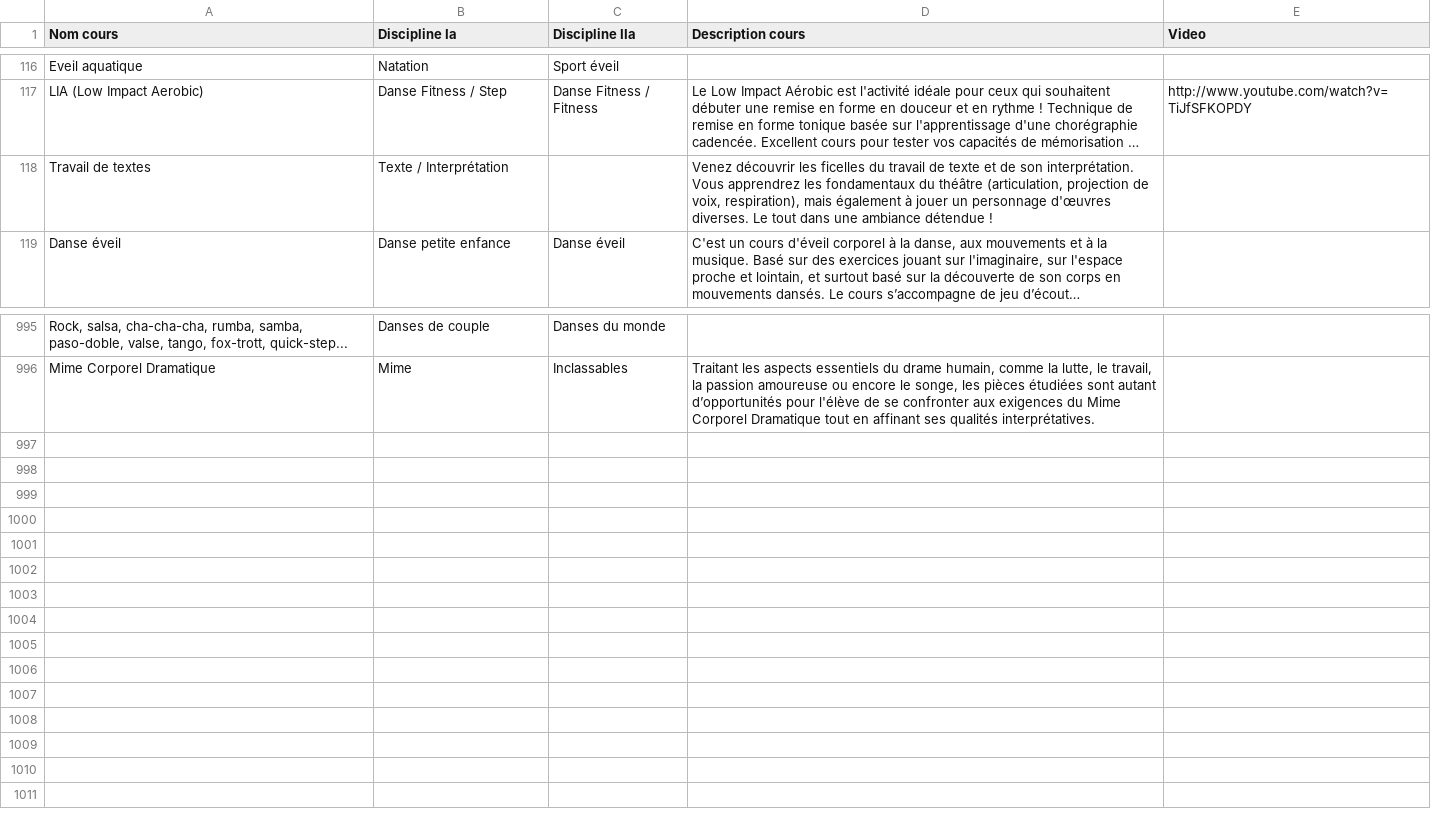
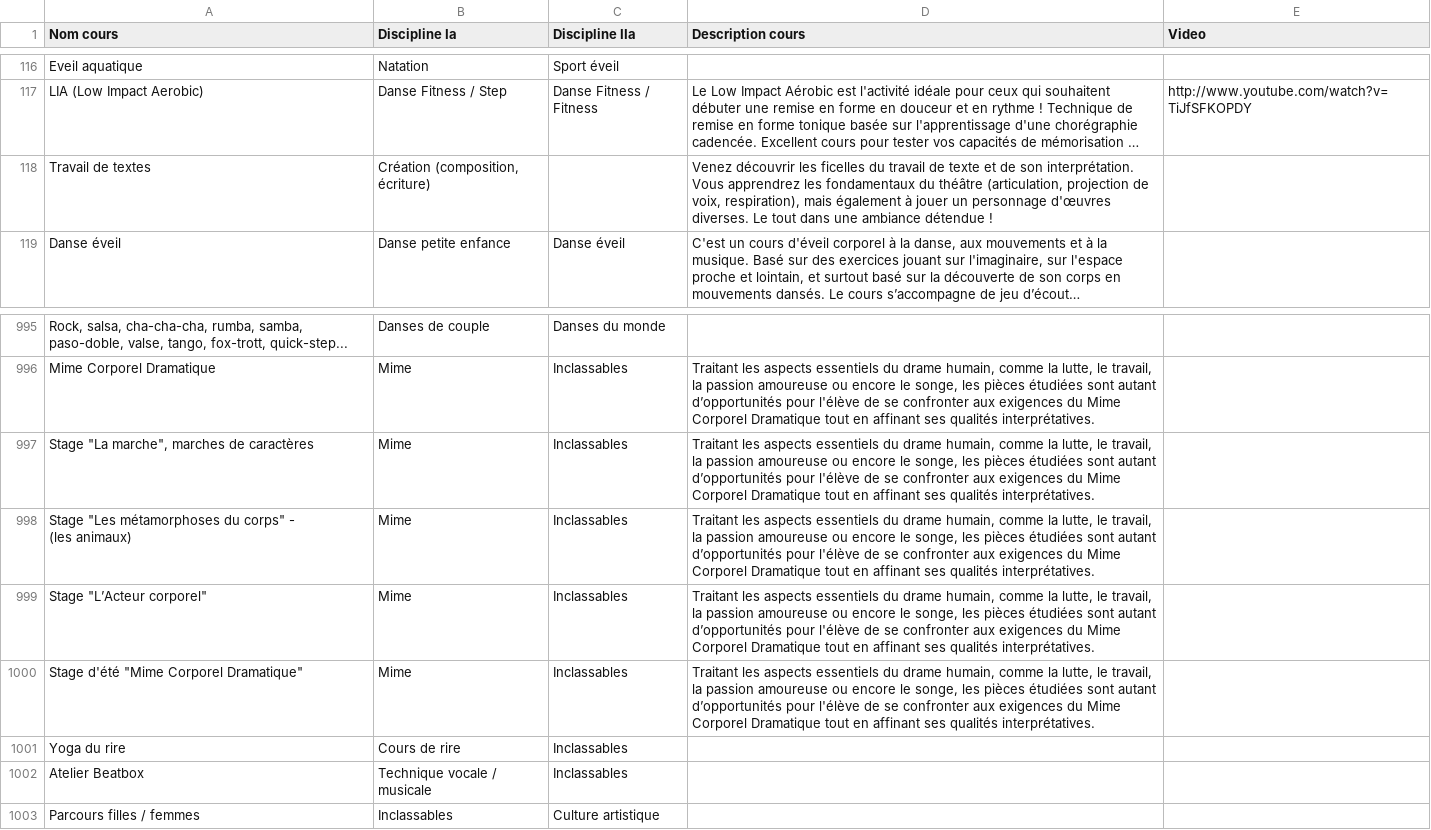
Before and after one commit to CoursAvenue/CoursAvenue, a CSV file: Export/Discipline.csv, drawn as a sheet; only a part is shown, gaps mark what is left out; long unchanged cells end in …; ↵ is a line break in a cell; the diff names each change by its address in the sheet, - before the commit and + after, or states it on an @@ line.

```diff
--- a/Export/Discipline.csv
+++ b/Export/Discipline.csv
-B118 (Discipline Ia): Texte / Interprétation
+B118 (Discipline Ia): Création (composition, écriture)
+row 997: Stage "La marche", marches de caractères | Mime | Inclassables | Traitant les aspects essentiels du drame humain, comme la lutte, le travail, la passion amoureuse ou encore le songe, les pièces étudiées sont autant d’opportunités pour l'élève de se confronter aux exigences du Mime Corporel Dramatique tout en affinant ses qualités interprétatives.
+row 998: Stage "Les métamorphoses du corps" - ↵ (les animaux) | Mime | Inclassables | Traitant les aspects essentiels du drame humain, comme la lutte, le travail, la passion amoureuse ou encore le songe, les pièces étudiées sont autant d’opportunités pour l'élève de se confronter aux exigences du Mime Corporel Dramatique tout en affinant ses qualités interprétatives.
+row 999: Stage "L’Acteur corporel" | Mime | Inclassables | Traitant les aspects essentiels du drame humain, comme la lutte, le travail, la passion amoureuse ou encore le songe, les pièces étudiées sont autant d’opportunités pour l'élève de se confronter aux exigences du Mime Corporel Dramatique tout en affinant ses qualités interprétatives.
+row 1000: Stage d'été "Mime Corporel Dramatique" | Mime | Inclassables | Traitant les aspects essentiels du drame humain, comme la lutte, le travail, la passion amoureuse ou encore le songe, les pièces étudiées sont autant d’opportunités pour l'élève de se confronter aux exigences du Mime Corporel Dramatique tout en affinant ses qualités interprétatives.
+row 1001: Yoga du rire | Cours de rire | Inclassables
+row 1002: Atelier Beatbox | Technique vocale / musicale | Inclassables
+row 1003: Parcours filles / femmes | Inclassables | Culture artistique
```
Also changed, not shown: Export/Structure.csv, 26 other files.
